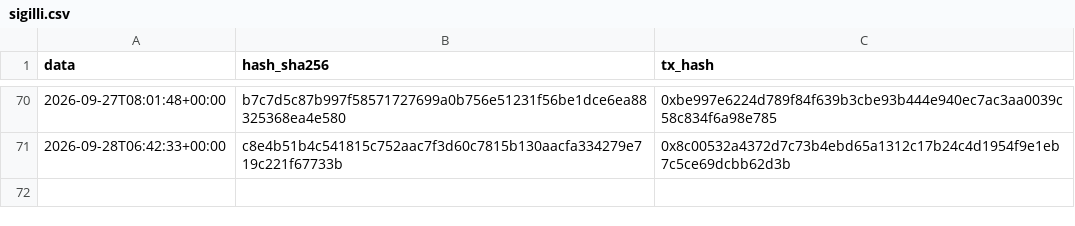
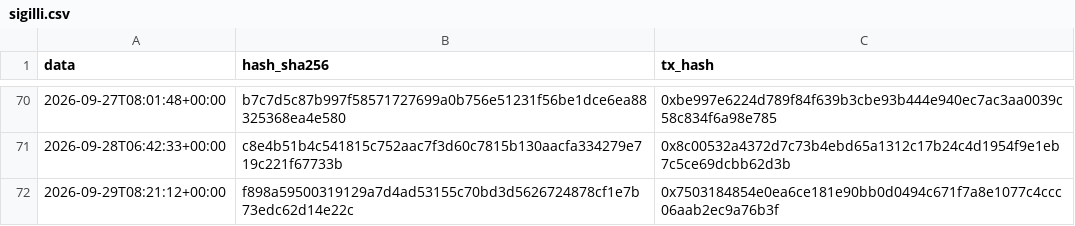
Before and after one commit to Alex00975/btc-accumulator-data, a CSV file: pubblico/sigilli.csv, drawn as a sheet; only a part is shown, gaps mark what is left out; the diff names each change by its address in the sheet, - before the commit and + after, or states it on an @@ line.

```diff
--- a/pubblico/sigilli.csv
+++ b/pubblico/sigilli.csv
+row 72: 2026-09-29T08:21:12+00:00 | f898a59500319129a7d4ad53155c70bd3d5626724878cf1e7b73edc62d14e22c | 0x7503184854e0ea6ce181e90bb0d0494c671f7a8e1077c4ccc06aab2ec9a76b3f
```
Also changed, not shown: 4 other files.
